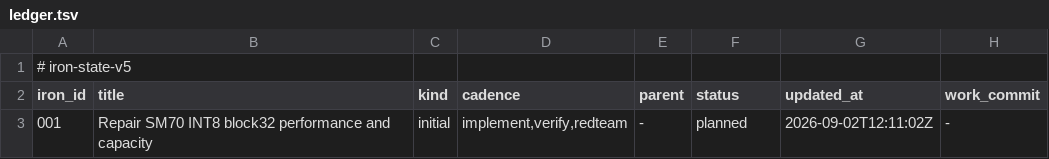
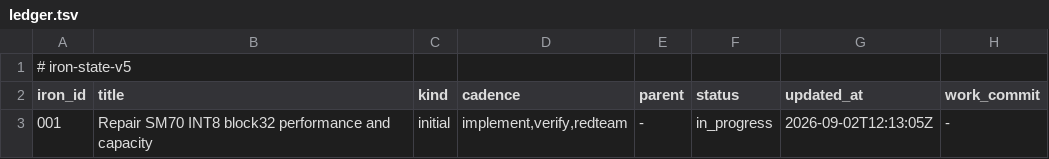
Before and after one commit to rapatel0/1Cat-vLLM, a TSV file: docs/iron/ledger.tsv, drawn as a sheet.

Commit message:
iron-state: dispatch-v4
Transaction: cfbc010b75e04b2f941a3aef19d21cdd

```diff
--- a/docs/iron/ledger.tsv
+++ b/docs/iron/ledger.tsv
@@ -2,2 +2,2 @@
 iron_id	title	kind	cadence	parent	status	updated_at	work_commit
-001	Repair SM70 INT8 block32 performance and capacity	initial	implement,verify,redteam	-	planned	2026-09-02T12:11:02Z	-
+001	Repair SM70 INT8 block32 performance and capacity	initial	implement,verify,redteam	-	in_progress	2026-09-02T12:13:05Z	-
```
Also changed, not shown: 1 other file.
